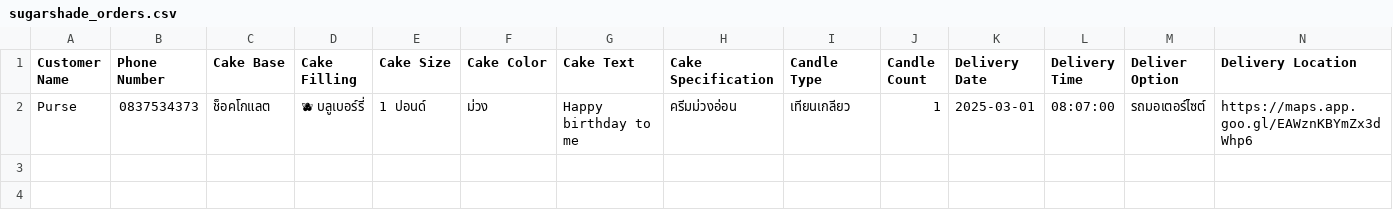
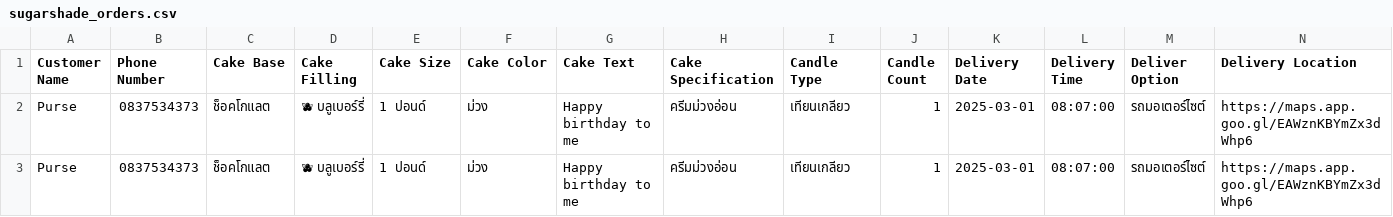
Before and after one commit to Purseasama/Sugarshadenew, a CSV file: sugarshade_orders.csv, drawn as a sheet; only a part is shown; rows hold the shown columns only; the diff names each change by its address in the sheet, - before the commit and + after, or states it on an @@ line.

```diff
--- a/sugarshade_orders.csv
+++ b/sugarshade_orders.csv
+row 3: Purse | 0837534373 | ช็อคโกแลต | 🫐 บลูเบอร์รี่ | 1 ปอนด์ | ม่วง | Happy birthday to me | ครีมม่วงอ่อน | เทียนเกลียว | 1 | 2025-03-01 | 08:07:00 | รถมอเตอร์ไซต์ | https://maps.app.goo.gl/EAWznKBYmZx3dWhp6
```
Also changed, not shown: 1 other file.
